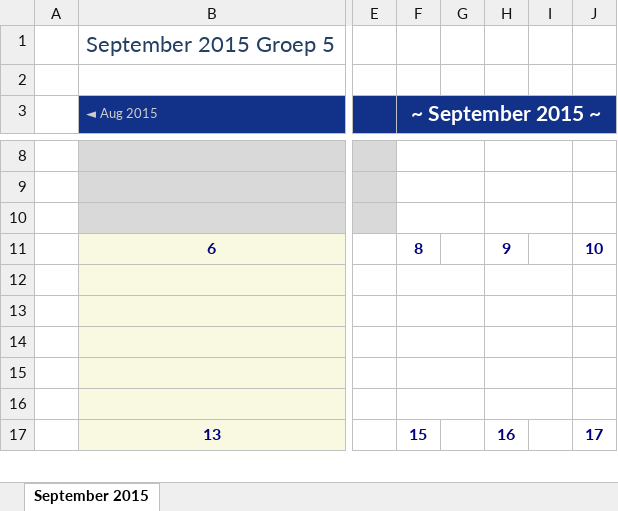
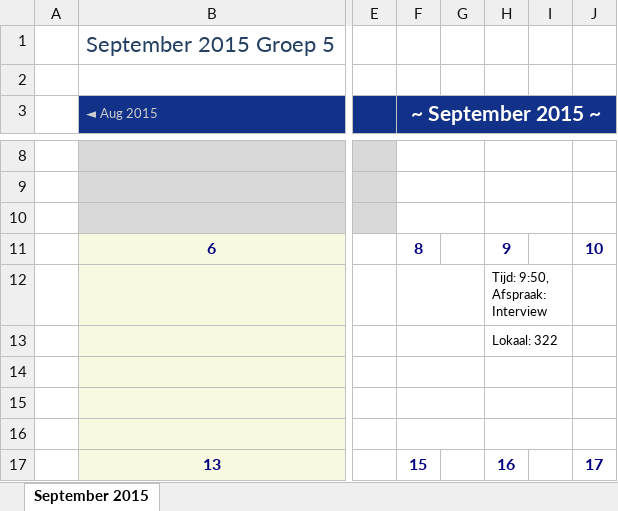
Before and after one commit to DlBreda/BarrocIT, an Excel workbook: Documentatie/September-2015-Calendar.xlsx, sheet September 2015, drawn as a sheet; only a part is shown, gaps mark what is left out; values as stored, in another font and other column widths than the file's, no borders; the diff names each change by its address in the sheet, - before the commit and + after, or states it on an @@ line.

```diff
--- a/Documentatie/September-2015-Calendar.xlsx (sheet September 2015)
+++ b/Documentatie/September-2015-Calendar.xlsx (sheet September 2015)
-H12: (empty)
+H12: Tijd: 9:50, Afspraak: Interview
-H13: (empty)
+H13: Lokaal: 322
```
Also changed, not shown: 1 other file.
